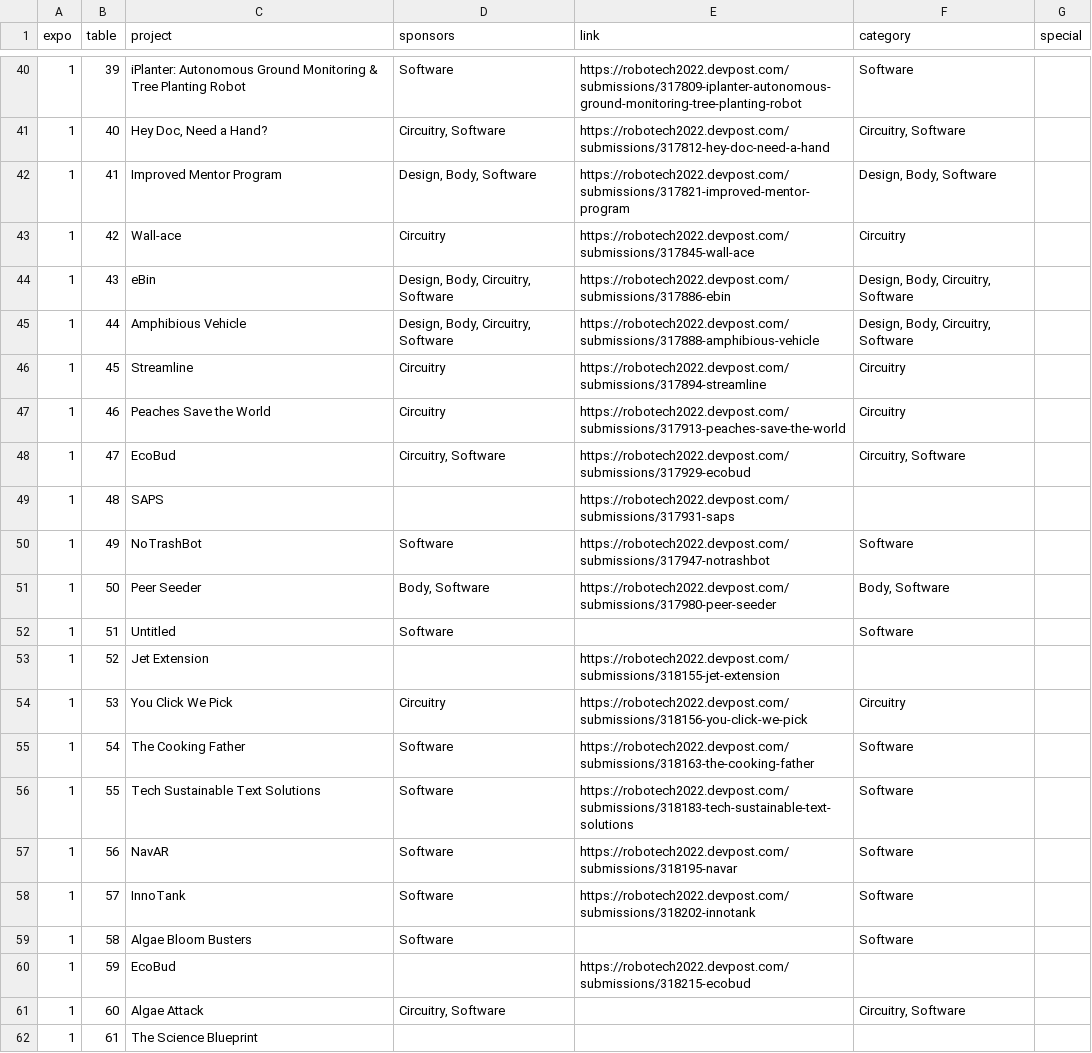
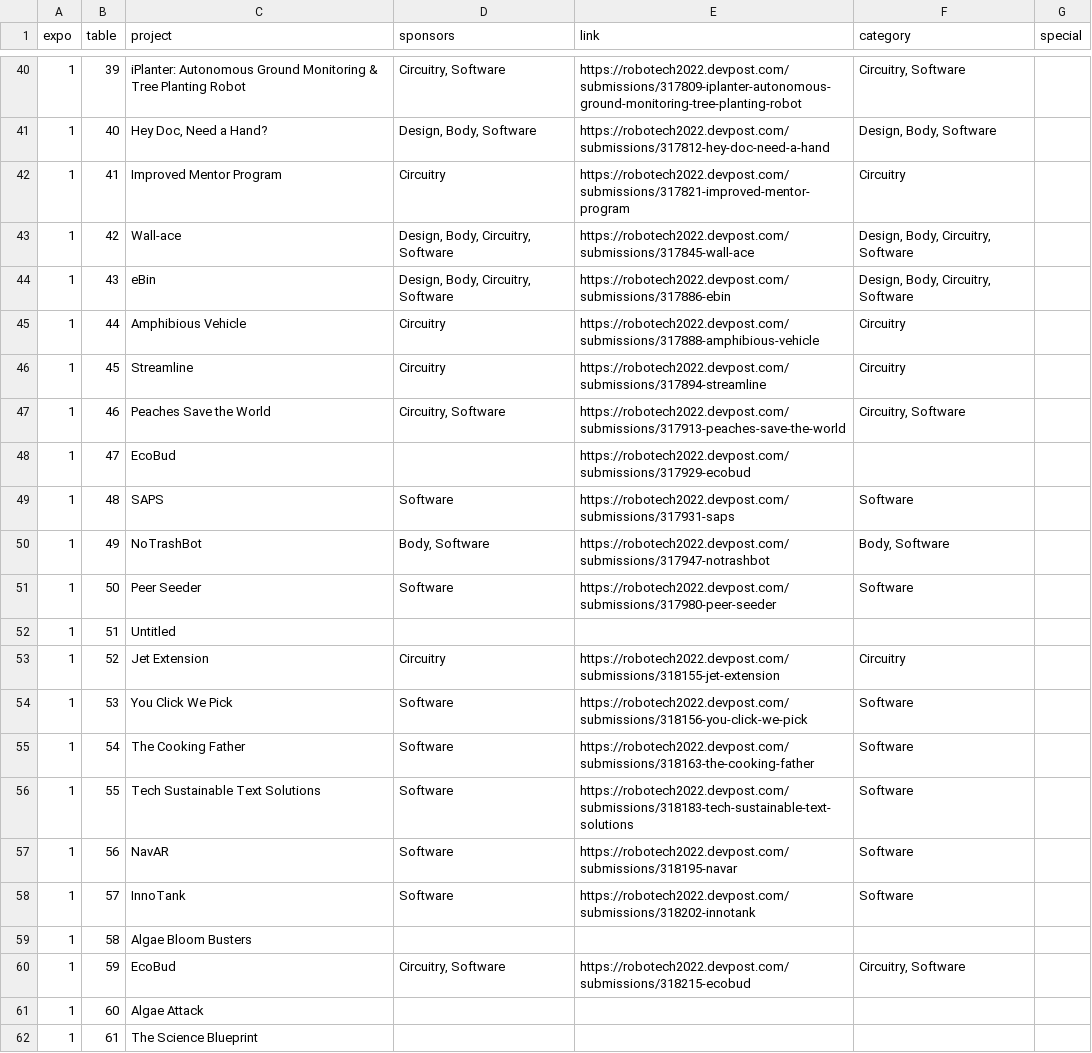
Before and after one commit to gtieee/expo, a CSV file: data/data.csv, drawn as a sheet; only a part is shown, gaps mark what is left out; the diff covers the shown part only.

Commit message:
all

```diff
--- a/data/data.csv
+++ b/data/data.csv
@@ -40,16 +40,16 @@ expo,table,project,sponsors,link,category,special
-1,39,iPlanter: Autonomous Ground Monitoring & Tree Planting Robot,Software,https://robotech2022.devpost.com/submissions/317809-iplanter-autonomous-ground-monitoring-tree-planting-robot,Software,
-1,40,"Hey Doc, Need a Hand?","Circuitry, Software",https://robotech2022.devpost.com/submissions/317812-hey-doc-need-a-hand,"Circuitry, Software",
-1,41,Improved Mentor Program,"Design, Body, Software",https://robotech2022.devpost.com/submissions/317821-improved-mentor-program,"Design, Body, Software",
-1,42,Wall-ace,Circuitry,https://robotech2022.devpost.com/submissions/317845-wall-ace,Circuitry,
+1,39,iPlanter: Autonomous Ground Monitoring & Tree Planting Robot,"Circuitry, Software",https://robotech2022.devpost.com/submissions/317809-iplanter-autonomous-ground-monitoring-tree-planting-robot,"Circuitry, Software",
+1,40,"Hey Doc, Need a Hand?","Design, Body, Software",https://robotech2022.devpost.com/submissions/317812-hey-doc-need-a-hand,"Design, Body, Software",
+1,41,Improved Mentor Program,Circuitry,https://robotech2022.devpost.com/submissions/317821-improved-mentor-program,Circuitry,
+1,42,Wall-ace,"Design, Body, Circuitry, Software",https://robotech2022.devpost.com/submissions/317845-wall-ace,"Design, Body, Circuitry, Software",
 1,43,eBin,"Design, Body, Circuitry, Software",https://robotech2022.devpost.com/submissions/317886-ebin,"Design, Body, Circuitry, Software",
-1,44,Amphibious Vehicle,"Design, Body, Circuitry, Software",https://robotech2022.devpost.com/submissions/317888-amphibious-vehicle,"Design, Body, Circuitry, Software",
+1,44,Amphibious Vehicle,Circuitry,https://robotech2022.devpost.com/submissions/317888-amphibious-vehicle,Circuitry,
 1,45,Streamline,Circuitry,https://robotech2022.devpost.com/submissions/317894-streamline,Circuitry,
-1,46,Peaches Save the World,Circuitry,https://robotech2022.devpost.com/submissions/317913-peaches-save-the-world,Circuitry,
-1,47,EcoBud,"Circuitry, Software",https://robotech2022.devpost.com/submissions/317929-ecobud,"Circuitry, Software",
-1,48,SAPS,,https://robotech2022.devpost.com/submissions/317931-saps,,
-1,49,NoTrashBot,Software,https://robotech2022.devpost.com/submissions/317947-notrashbot,Software,
-1,50,Peer Seeder,"Body, Software",https://robotech2022.devpost.com/submissions/317980-peer-seeder,"Body, Software",
-1,51,Untitled,Software,,Software,
-1,52,Jet Extension,,https://robotech2022.devpost.com/submissions/318155-jet-extension,,
-1,53,You Click We Pick,Circuitry,https://robotech2022.devpost.com/submissions/318156-you-click-we-pick,Circuitry,
+1,46,Peaches Save the World,"Circuitry, Software",https://robotech2022.devpost.com/submissions/317913-peaches-save-the-world,"Circuitry, Software",
+1,47,EcoBud,,https://robotech2022.devpost.com/submissions/317929-ecobud,,
+1,48,SAPS,Software,https://robotech2022.devpost.com/submissions/317931-saps,Software,
+1,49,NoTrashBot,"Body, Software",https://robotech2022.devpost.com/submissions/317947-notrashbot,"Body, Software",
+1,50,Peer Seeder,Software,https://robotech2022.devpost.com/submissions/317980-peer-seeder,Software,
+1,51,Untitled,,,,
+1,52,Jet Extension,Circuitry,https://robotech2022.devpost.com/submissions/318155-jet-extension,Circuitry,
+1,53,You Click We Pick,Software,https://robotech2022.devpost.com/submissions/318156-you-click-we-pick,Software,
 1,54, The Cooking Father,Software,https://robotech2022.devpost.com/submissions/318163-the-cooking-father,Software,
@@ -58,5 +58,5 @@ expo,table,project,sponsors,link,category,special
 1,57,InnoTank,Software,https://robotech2022.devpost.com/submissions/318202-innotank,Software,
-1,58,Algae Bloom Busters,Software,,Software,
-1,59,EcoBud,,https://robotech2022.devpost.com/submissions/318215-ecobud,,
-1,60,Algae Attack,"Circuitry, Software",,"Circuitry, Software",
+1,58,Algae Bloom Busters,,,,
+1,59,EcoBud,"Circuitry, Software",https://robotech2022.devpost.com/submissions/318215-ecobud,"Circuitry, Software",
+1,60,Algae Attack,,,,
 1,61,The Science Blueprint,,,,
```
Also changed, not shown: 64 edited cells elsewhere in this file.
